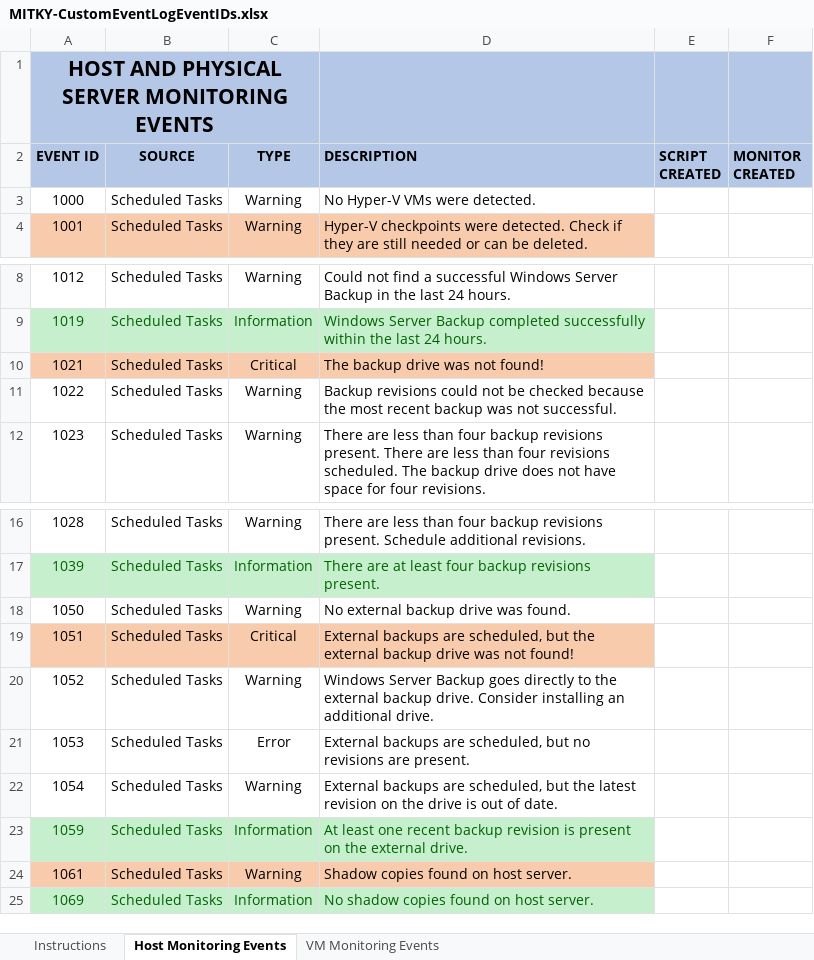
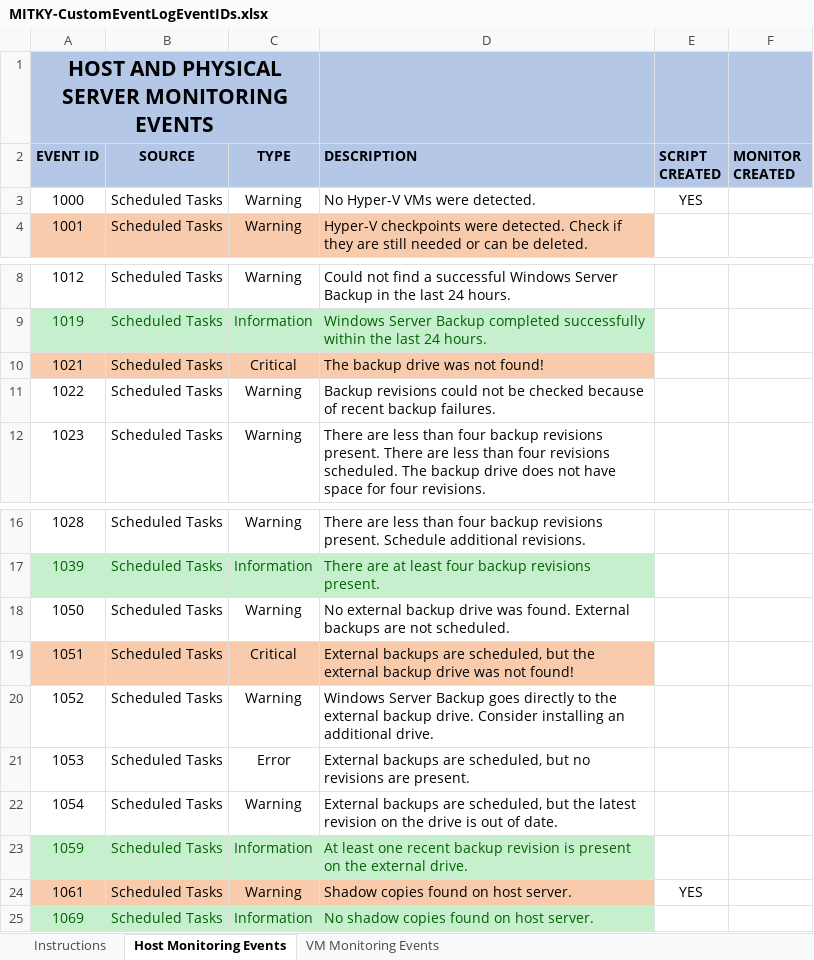
Before and after one commit to MayfieldITKY/RMMCustomMonitors, an Excel workbook: MITKY-CustomEventLogEventIDs.xlsx, sheet Host Monitoring Events, drawn as a sheet; only a part is shown, gaps mark what is left out; values as stored, in another font and other column widths than the file's, no borders; the diff names each change by its address in the sheet, - before the commit and + after, or states it on an @@ line.

```diff
--- a/MITKY-CustomEventLogEventIDs.xlsx (sheet Host Monitoring Events)
+++ b/MITKY-CustomEventLogEventIDs.xlsx (sheet Host Monitoring Events)
-E3 (SCRIPT CREATED): (empty)
+E3 (SCRIPT CREATED): YES
-D11 (DESCRIPTION): …checked because the most recent backup was not successful.
+D11 (DESCRIPTION): …checked because of recent backup failures.
-D18 (DESCRIPTION): …was found.
+D18 (DESCRIPTION): …was found. External backups are not scheduled.
-E24 (SCRIPT CREATED): (empty)
+E24 (SCRIPT CREATED): YES
```
Also changed, not shown: sheet Instructions, 1 other file.
